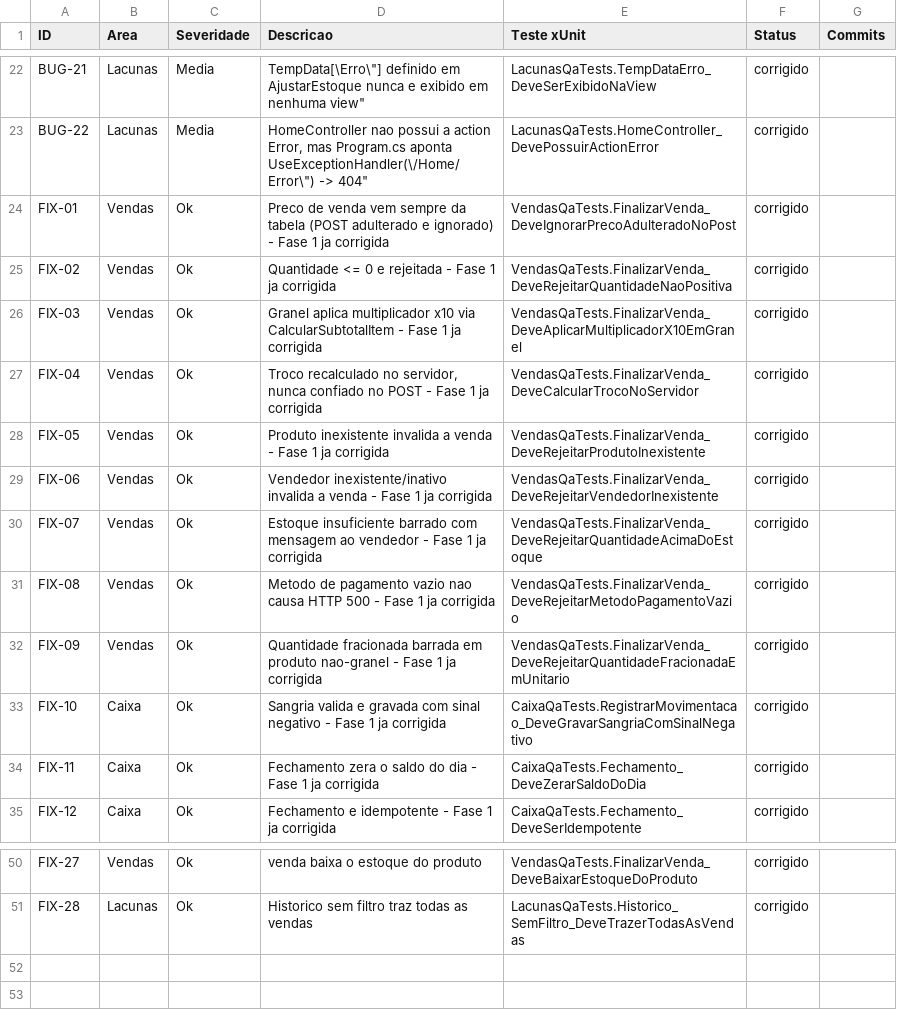
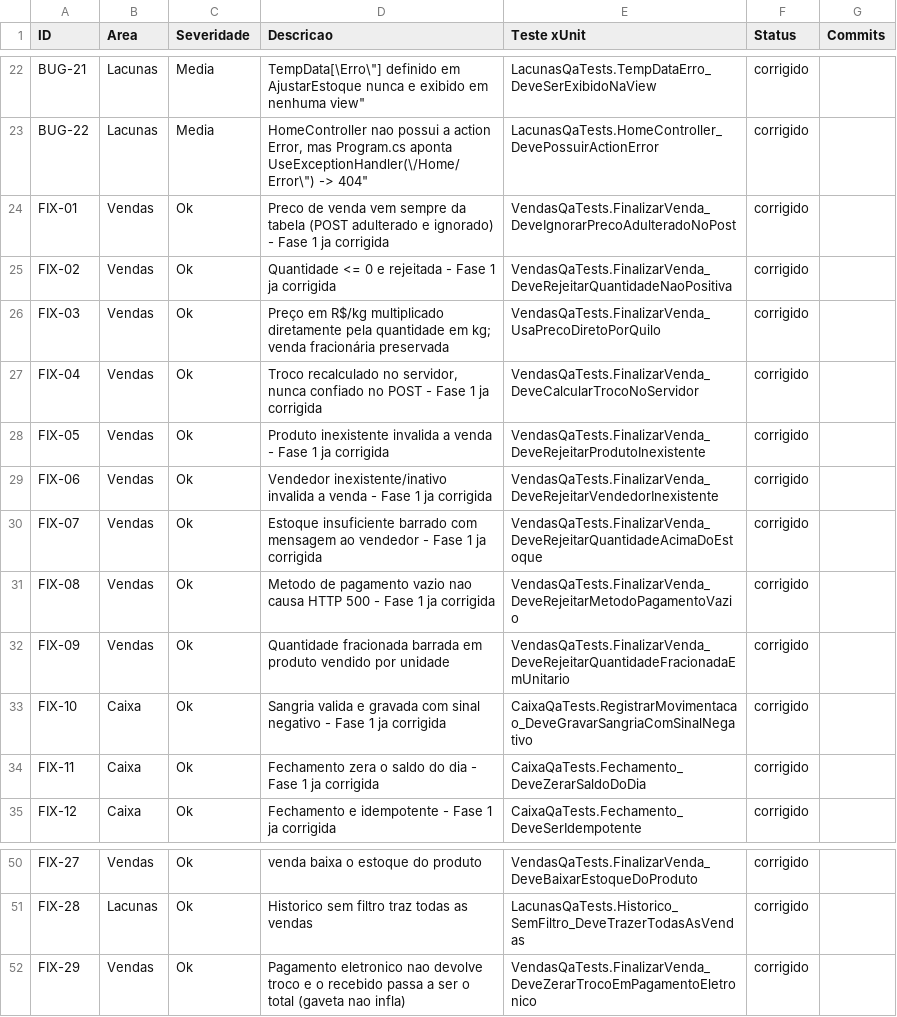
Before and after one commit to LeonardoLibanori/ControlHub, a CSV file: qa/falhas.csv, drawn as a sheet; only a part is shown, gaps mark what is left out.

Commit message:
feat(produtos): preco direto por quilo (PorPeso) e tema corporativo
O tipo Granel dizia onde o produto fica guardado, nao como ele e vendido, e
carregava um multiplicador x10 escondido entre cadastro, caixa, carrinho e
cupom - a origem do BUG-03. O tipo passa a se chamar PorPeso e a tabela guarda
o preco em R$/kg: a venda multiplica pela quantidade, sem fator escondido.

- Produto.Preco e por quilo direto e CalcularSubtotalItem perdeu o x10, entao a
  regra que existia so no backend passa a valer para carrinho e cupom de uma vez.
- Migration ProdutoPrecoDiretoPorQuilo converte o preco ja gravado dos produtos
  por peso (centavos inteiros, x10 exato) sob uma guarda que aborta a migration
  sem alterar nada se algum preco por peso nao estiver em centavos inteiros ou
  se o x10 puder estourar o INTEGER. O Down e proibido de proposito: depois de
  cadastrar preco em R$/kg nao da mais para separar o convertido do novo.
- unidade (kg/un) e regra saem do servidor para as views, para o JS do caixa e
  para o cupom, em vez de cada tela adivinhar pelo nome do tipo.
- Tema: site.css sai e entra corporate-theme.css (variaveis de cor, Bootstrap
  Icons, fontes DM Sans/Manrope). A regra do .btn-voltar-borda vivia no site.css
  e ficou orfa; volta no padrao do tema, porque qa/http-authz.ps1 procura essa
  classe no HTML devolvido ao Operador.
- QA: entram o teste da conversao da migration (inclusive o overflow que nao
  altera a base) e os dois testes de troco que o falhas.csv (FIX-04) ja citava e
  que nao existiam na suite. 72/72 verde, e o relatorio volta a bater com ela.

```diff
--- a/qa/falhas.csv
+++ b/qa/falhas.csv
@@ -25,3 +25,3 @@ FIX-01,Vendas,Ok,"Preco de venda vem sempre da tabela (POST adulterado e ignorad
 FIX-02,Vendas,Ok,"Quantidade <= 0 e rejeitada - Fase 1 ja corrigida",VendasQaTests.FinalizarVenda_DeveRejeitarQuantidadeNaoPositiva,corrigido,
-FIX-03,Vendas,Ok,"Granel aplica multiplicador x10 via CalcularSubtotalItem - Fase 1 ja corrigida",VendasQaTests.FinalizarVenda_DeveAplicarMultiplicadorX10EmGranel,corrigido,
+FIX-03,Vendas,Ok,"Preço em R$/kg multiplicado diretamente pela quantidade em kg; venda fracionária preservada",VendasQaTests.FinalizarVenda_UsaPrecoDiretoPorQuilo,corrigido,
 FIX-04,Vendas,Ok,"Troco recalculado no servidor, nunca confiado no POST - Fase 1 ja corrigida",VendasQaTests.FinalizarVenda_DeveCalcularTrocoNoServidor,corrigido,
@@ -31,3 +31,3 @@ FIX-07,Vendas,Ok,"Estoque insuficiente barrado com mensagem ao vendedor - Fase 1
 FIX-08,Vendas,Ok,"Metodo de pagamento vazio nao causa HTTP 500 - Fase 1 ja corrigida",VendasQaTests.FinalizarVenda_DeveRejeitarMetodoPagamentoVazio,corrigido,
-FIX-09,Vendas,Ok,"Quantidade fracionada barrada em produto nao-granel - Fase 1 ja corrigida",VendasQaTests.FinalizarVenda_DeveRejeitarQuantidadeFracionadaEmUnitario,corrigido,
+FIX-09,Vendas,Ok,"Quantidade fracionada barrada em produto vendido por unidade",VendasQaTests.FinalizarVenda_DeveRejeitarQuantidadeFracionadaEmUnitario,corrigido,
 FIX-10,Caixa,Ok,"Sangria valida e gravada com sinal negativo - Fase 1 ja corrigida",CaixaQaTests.RegistrarMovimentacao_DeveGravarSangriaComSinalNegativo,corrigido,
@@ -51 +51,2 @@ FIX-27,Vendas,Ok,"venda baixa o estoque do produto",VendasQaTests.FinalizarVenda
 FIX-28,Lacunas,Ok,"Historico sem filtro traz todas as vendas",LacunasQaTests.Historico_SemFiltro_DeveTrazerTodasAsVendas,corrigido,
+FIX-29,Vendas,Ok,"Pagamento eletronico nao devolve troco e o recebido passa a ser o total (gaveta nao infla)",VendasQaTests.FinalizarVenda_DeveZerarTrocoEmPagamentoEletronico,corrigido,
```
Also changed, not shown: 30 other files.
